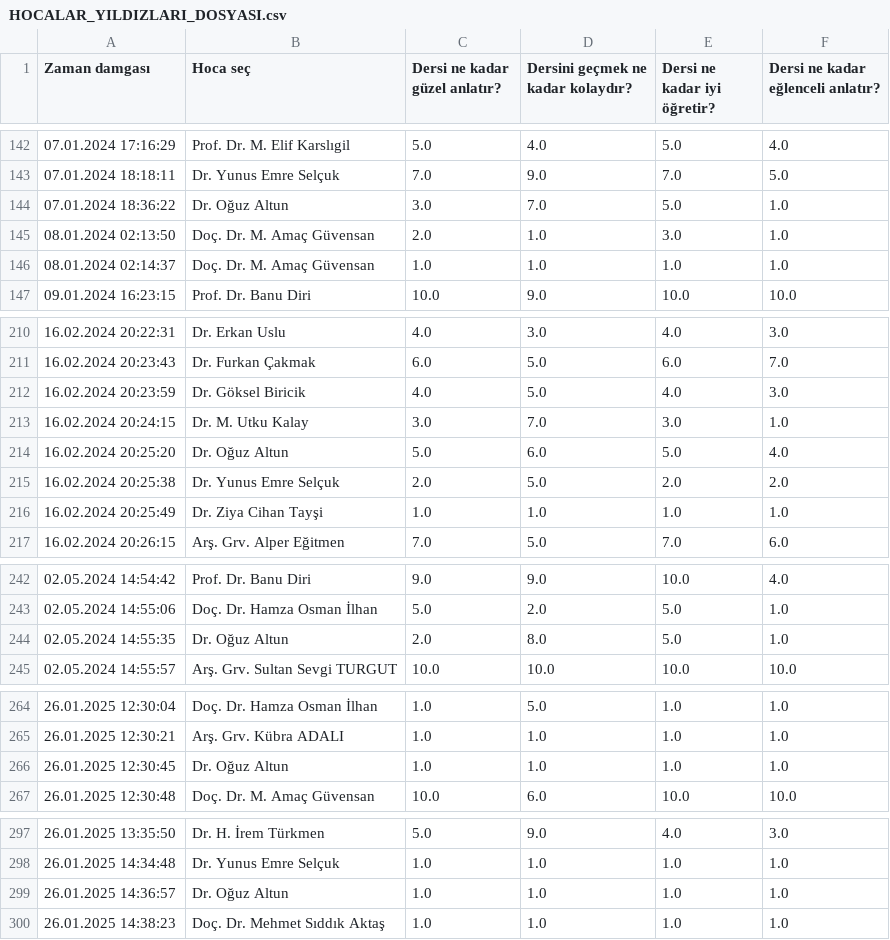
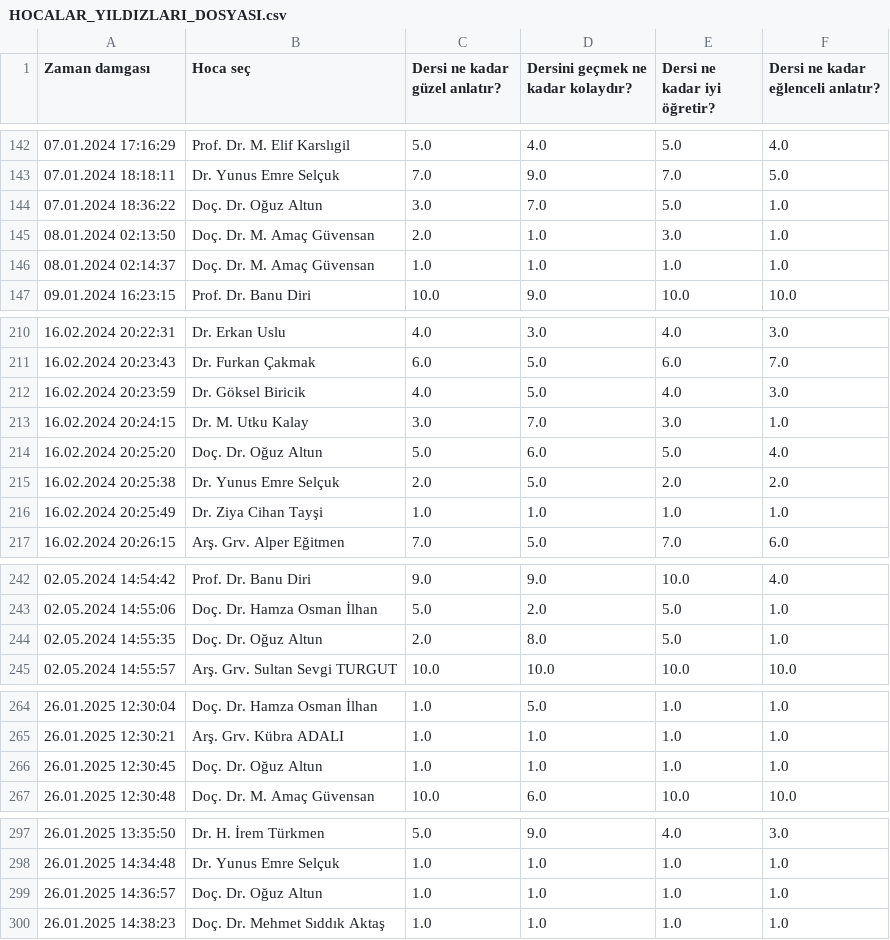
Before and after one commit to baselkelziye/YTU_Bilgisayar_Muhendisligi_Arsiv, a CSV file: readme_olustur/HOCALAR_YILDIZLARI_DOSYASI.csv, drawn as a sheet; only a part is shown, gaps mark what is left out; the diff covers the shown part only.

```diff
--- a/readme_olustur/HOCALAR_YILDIZLARI_DOSYASI.csv
+++ b/readme_olustur/HOCALAR_YILDIZLARI_DOSYASI.csv
@@ -143,3 +143,3 @@ Zaman damgası,Hoca seç,Dersi ne kadar güzel anlatır?,Dersini geçmek ne kada
 07.01.2024 18:18:11,Dr. Yunus Emre Selçuk,7.0,9.0,7.0,5.0
-07.01.2024 18:36:22,Dr. Oğuz Altun,3.0,7.0,5.0,1.0
+07.01.2024 18:36:22,Doç. Dr. Oğuz Altun,3.0,7.0,5.0,1.0
 08.01.2024 02:13:50,Doç. Dr. M. Amaç Güvensan,2.0,1.0,3.0,1.0
@@ -213,3 +213,3 @@ Zaman damgası,Hoca seç,Dersi ne kadar güzel anlatır?,Dersini geçmek ne kada
 16.02.2024 20:24:15,Dr. M. Utku Kalay,3.0,7.0,3.0,1.0
-16.02.2024 20:25:20,Dr. Oğuz Altun,5.0,6.0,5.0,4.0
+16.02.2024 20:25:20,Doç. Dr. Oğuz Altun,5.0,6.0,5.0,4.0
 16.02.2024 20:25:38,Dr. Yunus Emre Selçuk,2.0,5.0,2.0,2.0
@@ -243,3 +243,3 @@ Zaman damgası,Hoca seç,Dersi ne kadar güzel anlatır?,Dersini geçmek ne kada
 02.05.2024 14:55:06,Doç. Dr. Hamza Osman İlhan,5.0,2.0,5.0,1.0
-02.05.2024 14:55:35,Dr. Oğuz Altun,2.0,8.0,5.0,1.0
+02.05.2024 14:55:35,Doç. Dr. Oğuz Altun,2.0,8.0,5.0,1.0
 02.05.2024 14:55:57,Arş. Grv. Sultan Sevgi TURGUT,10.0,10.0,10.0,10.0
@@ -265,3 +265,3 @@ Zaman damgası,Hoca seç,Dersi ne kadar güzel anlatır?,Dersini geçmek ne kada
 26.01.2025 12:30:21,Arş. Grv. Kübra ADALI,1.0,1.0,1.0,1.0
-26.01.2025 12:30:45,Dr. Oğuz Altun,1.0,1.0,1.0,1.0
+26.01.2025 12:30:45,Doç. Dr. Oğuz Altun,1.0,1.0,1.0,1.0
 26.01.2025 12:30:48,Doç. Dr. M. Amaç Güvensan,10.0,6.0,10.0,10.0
@@ -298,3 +298,3 @@ Zaman damgası,Hoca seç,Dersi ne kadar güzel anlatır?,Dersini geçmek ne kada
 26.01.2025 14:34:48,Dr. Yunus Emre Selçuk,1.0,1.0,1.0,1.0
-26.01.2025 14:36:57,Dr. Oğuz Altun,1.0,1.0,1.0,1.0
+26.01.2025 14:36:57,Doç. Dr. Oğuz Altun,1.0,1.0,1.0,1.0
 26.01.2025 14:38:23,Doç. Dr. Mehmet Sıddık Aktaş,1.0,1.0,1.0,1.0
```
Also changed, not shown: 13 edited cells elsewhere in this file, readme_olustur/HOCALAR_YORUMLARI_DOSYASI.csv, 4 other files.
